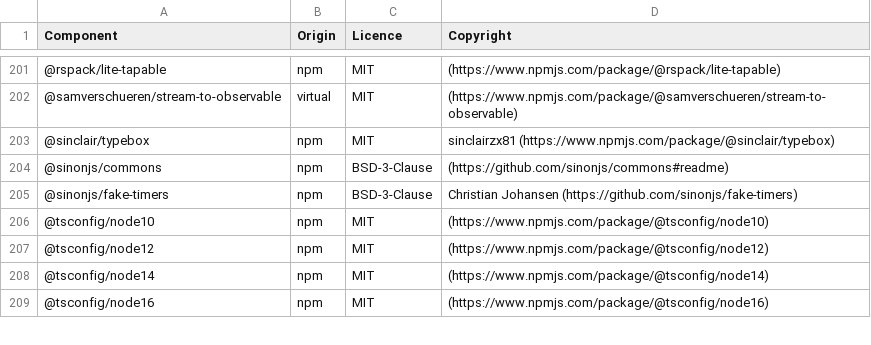
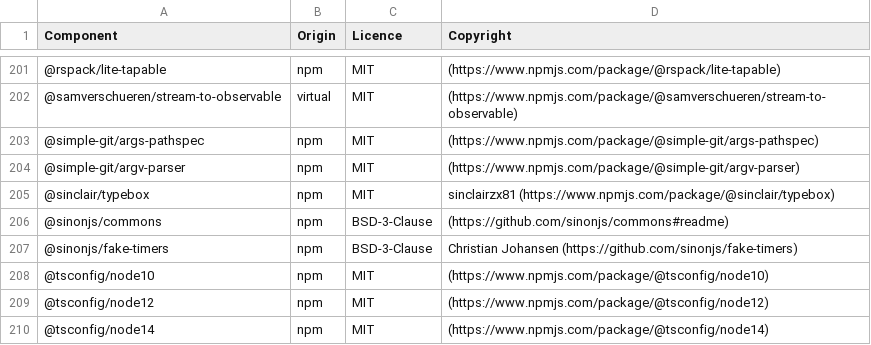
Before and after one commit to DataDog/build-plugins, a CSV file: LICENSES-3rdparty.csv, drawn as a sheet; only a part is shown, gaps mark what is left out; the shorter side is filled out with more unchanged rows.

Commit message:
Integrity

```diff
--- a/LICENSES-3rdparty.csv
+++ b/LICENSES-3rdparty.csv
@@ -202,2 +202,4 @@ Component,Origin,Licence,Copyright
 @samverschueren/stream-to-observable,virtual,MIT,(https://www.npmjs.com/package/@samverschueren/stream-to-observable)
+@simple-git/args-pathspec,npm,MIT,(https://www.npmjs.com/package/@simple-git/args-pathspec)
+@simple-git/argv-parser,npm,MIT,(https://www.npmjs.com/package/@simple-git/argv-parser)
 @sinclair/typebox,npm,MIT,sinclairzx81 (https://www.npmjs.com/package/@sinclair/typebox)
```
